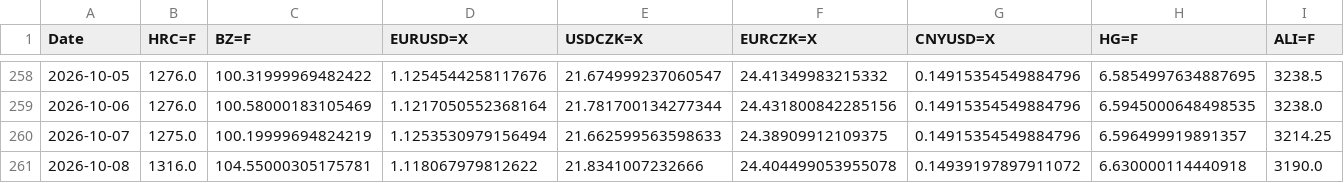
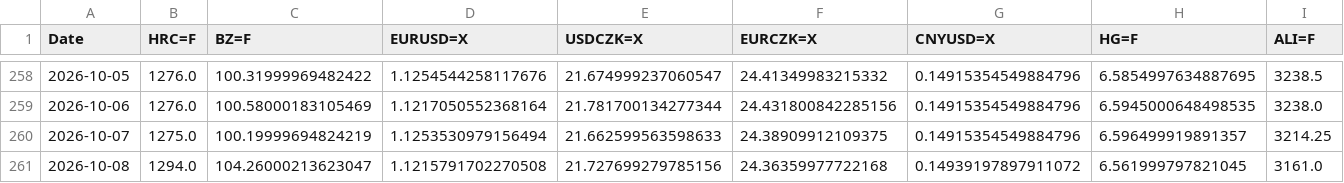
Before and after one commit to Glock17G5/nakupni-dashboard, a CSV file: robot_history.csv, drawn as a sheet; only a part is shown, gaps mark what is left out.

```diff
--- a/robot_history.csv
+++ b/robot_history.csv
@@ -260,2 +260,2 @@ Date,HRC=F,BZ=F,EURUSD=X,USDCZK=X,EURCZK=X,CNYUSD=X,HG=F,ALI=F
 2026-10-07,1275.0,100.19999694824219,1.1253530979156494,21.662599563598633,24.38909912109375,0.14915354549884796,6.596499919891357,3214.25
-2026-10-08,1316.0,104.55000305175781,1.118067979812622,21.8341007232666,24.404499053955078,0.14939197897911072,6.630000114440918,3190.0
+2026-10-08,1294.0,104.26000213623047,1.1215791702270508,21.727699279785156,24.36359977722168,0.14939197897911072,6.561999797821045,3161.0
```
Also changed, not shown: 1 other file.
